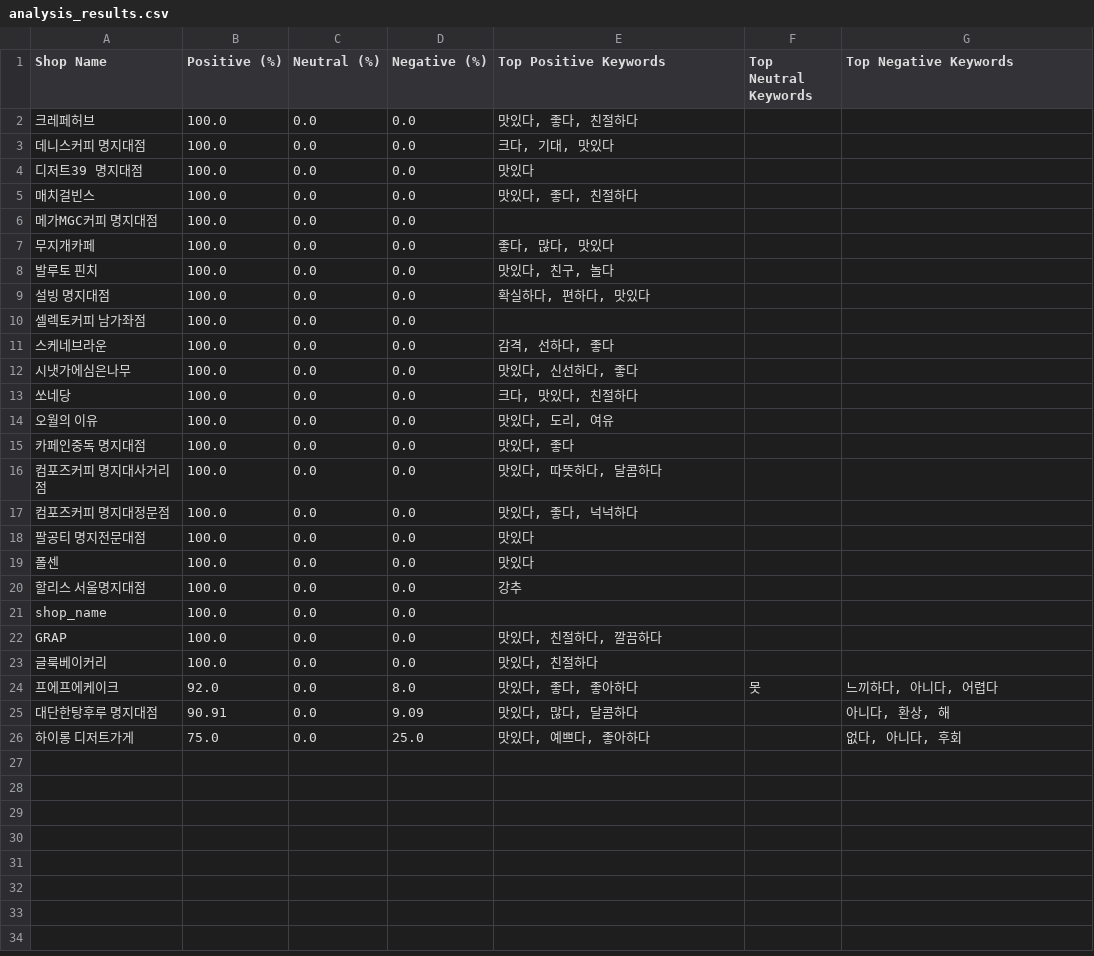
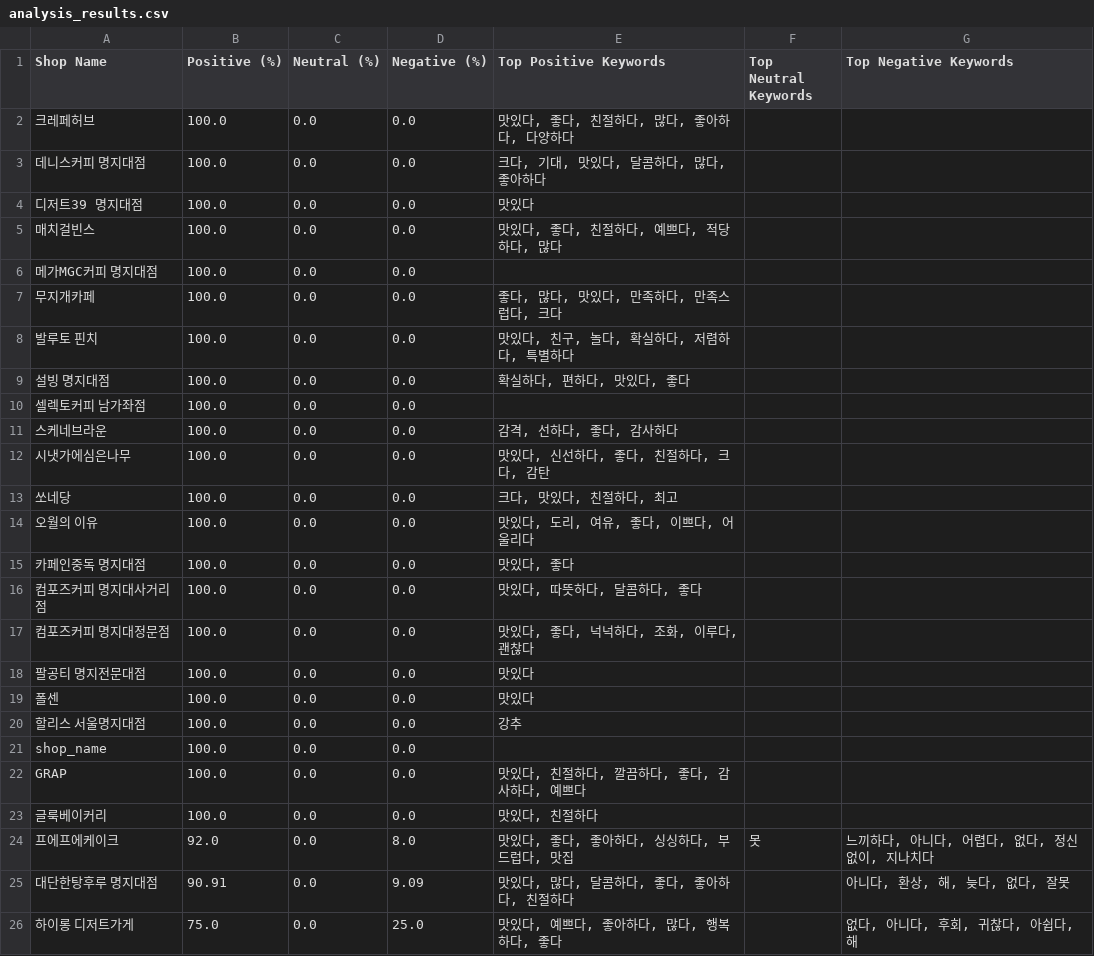
Before and after one commit to RealReviewer-org/RealReviewer, a CSV file: mapreduce/analysis_results.csv, drawn as a sheet.

```diff
--- a/mapreduce/analysis_results.csv
+++ b/mapreduce/analysis_results.csv
@@ -1,18 +1,18 @@
 Shop Name,Positive (%),Neutral (%),Negative (%),Top Positive Keywords,Top Neutral Keywords,Top Negative Keywords
-크레페허브,100.0,0.0,0.0,"맛있다, 좋다, 친절하다",,
-데니스커피 명지대점,100.0,0.0,0.0,"크다, 기대, 맛있다",,
+크레페허브,100.0,0.0,0.0,"맛있다, 좋다, 친절하다, 많다, 좋아하다, 다양하다",,
+데니스커피 명지대점,100.0,0.0,0.0,"크다, 기대, 맛있다, 달콤하다, 많다, 좋아하다",,
 디저트39 명지대점,100.0,0.0,0.0,맛있다,,
-매치걸빈스,100.0,0.0,0.0,"맛있다, 좋다, 친절하다",,
+매치걸빈스,100.0,0.0,0.0,"맛있다, 좋다, 친절하다, 예쁘다, 적당하다, 많다",,
 메가MGC커피 명지대점,100.0,0.0,0.0,,,
-무지개카페,100.0,0.0,0.0,"좋다, 많다, 맛있다",,
-발루토 핀치,100.0,0.0,0.0,"맛있다, 친구, 놀다",,
-설빙 명지대점,100.0,0.0,0.0,"확실하다, 편하다, 맛있다",,
+무지개카페,100.0,0.0,0.0,"좋다, 많다, 맛있다, 만족하다, 만족스럽다, 크다",,
+발루토 핀치,100.0,0.0,0.0,"맛있다, 친구, 놀다, 확실하다, 저렴하다, 특별하다",,
+설빙 명지대점,100.0,0.0,0.0,"확실하다, 편하다, 맛있다, 좋다",,
 셀렉토커피 남가좌점,100.0,0.0,0.0,,,
-스케네브라운,100.0,0.0,0.0,"감격, 선하다, 좋다",,
-시냇가에심은나무,100.0,0.0,0.0,"맛있다, 신선하다, 좋다",,
-쏘네당,100.0,0.0,0.0,"크다, 맛있다, 친절하다",,
-오월의 이유,100.0,0.0,0.0,"맛있다, 도리, 여유",,
+스케네브라운,100.0,0.0,0.0,"감격, 선하다, 좋다, 감사하다",,
+시냇가에심은나무,100.0,0.0,0.0,"맛있다, 신선하다, 좋다, 친절하다, 크다, 감탄",,
+쏘네당,100.0,0.0,0.0,"크다, 맛있다, 친절하다, 최고",,
+오월의 이유,100.0,0.0,0.0,"맛있다, 도리, 여유, 좋다, 이쁘다, 어울리다",,
 카페인중독 명지대점,100.0,0.0,0.0,"맛있다, 좋다",,
-컴포즈커피 명지대사거리점,100.0,0.0,0.0,"맛있다, 따뜻하다, 달콤하다",,
-컴포즈커피 명지대정문점,100.0,0.0,0.0,"맛있다, 좋다, 넉넉하다",,
+컴포즈커피 명지대사거리점,100.0,0.0,0.0,"맛있다, 따뜻하다, 달콤하다, 좋다",,
+컴포즈커피 명지대정문점,100.0,0.0,0.0,"맛있다, 좋다, 넉넉하다, 조화, 이루다, 괜찮다",,
 팔공티 명지전문대점,100.0,0.0,0.0,맛있다,,
@@ -21,6 +21,6 @@
 shop_name,100.0,0.0,0.0,,,
-GRAP,100.0,0.0,0.0,"맛있다, 친절하다, 깔끔하다",,
+GRAP,100.0,0.0,0.0,"맛있다, 친절하다, 깔끔하다, 좋다, 감사하다, 예쁘다",,
 글룩베이커리,100.0,0.0,0.0,"맛있다, 친절하다",,
-프에프에케이크,92.0,0.0,8.0,"맛있다, 좋다, 좋아하다",못,"느끼하다, 아니다, 어렵다"
-대단한탕후루 명지대점,90.91,0.0,9.09,"맛있다, 많다, 달콤하다",,"아니다, 환상, 해"
-하이롱 디저트가게,75.0,0.0,25.0,"맛있다, 예쁘다, 좋아하다",,"없다, 아니다, 후회"
+프에프에케이크,92.0,0.0,8.0,"맛있다, 좋다, 좋아하다, 싱싱하다, 부드럽다, 맛집",못,"느끼하다, 아니다, 어렵다, 없다, 정신없이, 지나치다"
+대단한탕후루 명지대점,90.91,0.0,9.09,"맛있다, 많다, 달콤하다, 좋다, 좋아하다, 친절하다",,"아니다, 환상, 해, 늦다, 없다, 잘못"
+하이롱 디저트가게,75.0,0.0,25.0,"맛있다, 예쁘다, 좋아하다, 많다, 행복하다, 좋다",,"없다, 아니다, 후회, 귀찮다, 아쉽다, 해"
```
Also changed, not shown: 1 other file.
